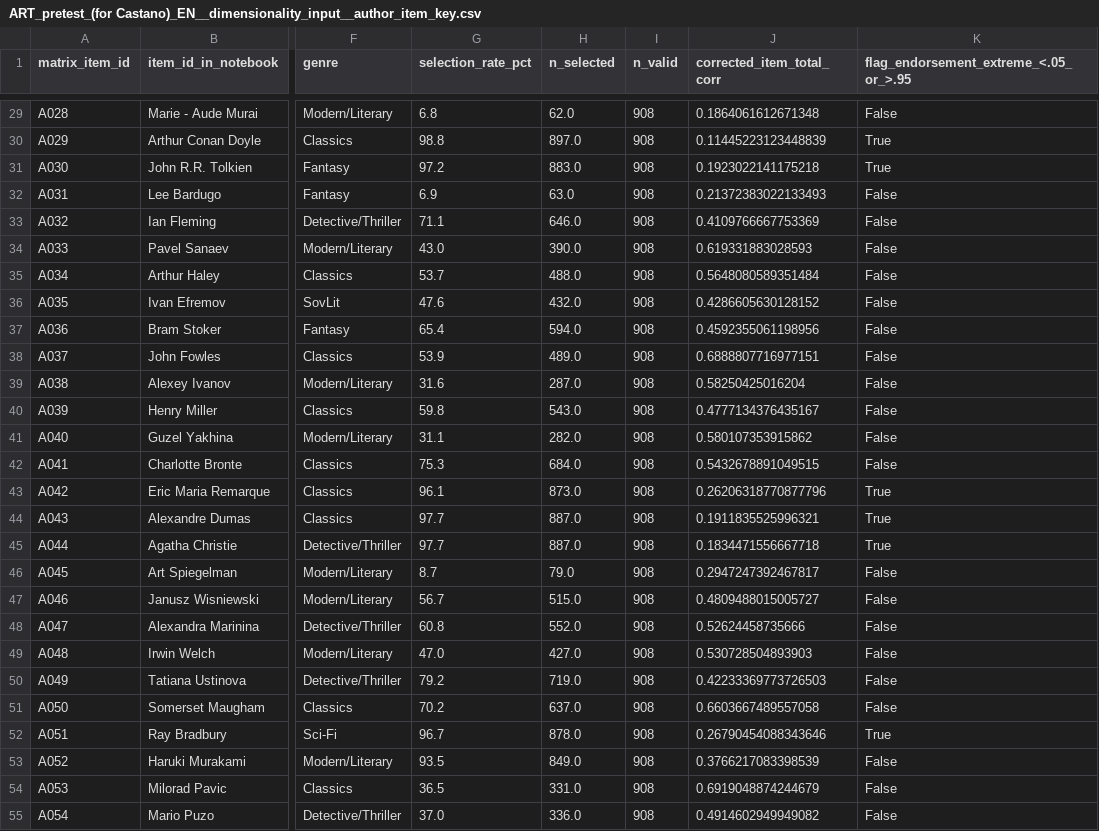
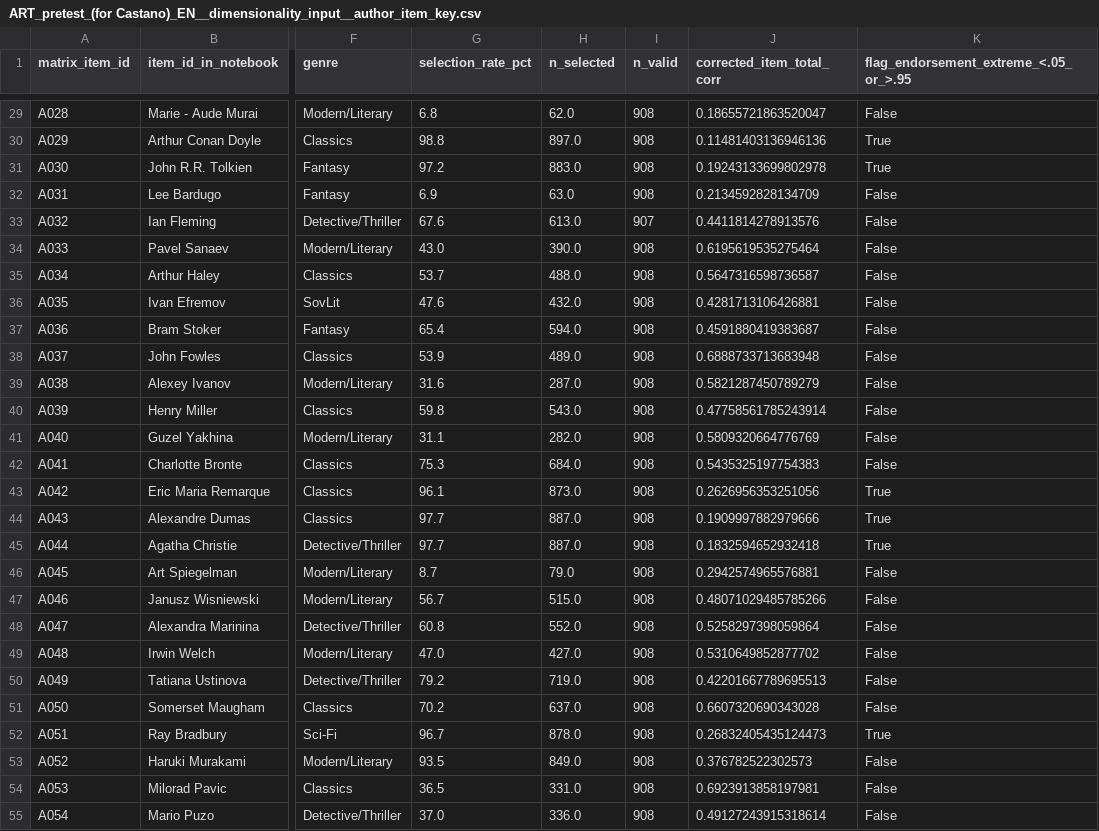
Before and after one commit to BakhturinaPolina/russian-author-recognition-test, a CSV file: data/stepwise_cleaned_versions/05_dimensionality_inputs/ART_pretest_(for Castano)_EN__dimensionality_input__author_item_key.csv, drawn as a sheet; only a part is shown, gaps mark what is left out; the diff covers the shown part only; the diff names each change by its address in the sheet, - before the commit and + after, or states it on an @@ line.

```diff
--- a/data/stepwise_cleaned_versions/05_dimensionality_inputs/ART_pretest_(for Castano)_EN__dimensionality_input__author_item_key.csv
+++ b/data/stepwise_cleaned_versions/05_dimensionality_inputs/ART_pretest_(for Castano)_EN__dimensionality_input__author_item_key.csv
-J29 (corrected_item_total_corr): 0.1864061612671348
+J29 (corrected_item_total_corr): 0.18655721863520047
-J30 (corrected_item_total_corr): 0.11445223123448839
+J30 (corrected_item_total_corr): 0.11481403136946136
-J31 (corrected_item_total_corr): 0.1923022141175218
+J31 (corrected_item_total_corr): 0.19243133699802978
-J32 (corrected_item_total_corr): 0.21372383022133493
+J32 (corrected_item_total_corr): 0.2134592828134709
-G33 (selection_rate_pct): 71.1
+G33 (selection_rate_pct): 67.6
-H33 (n_selected): 646.0
+H33 (n_selected): 613.0
-I33 (n_valid): 908
+I33 (n_valid): 907
-J33 (corrected_item_total_corr): 0.4109766667753369
+J33 (corrected_item_total_corr): 0.4411814278913576
-J34 (corrected_item_total_corr): 0.619331883028593
+J34 (corrected_item_total_corr): 0.6195619535275464
-J35 (corrected_item_total_corr): 0.5648080589351484
+J35 (corrected_item_total_corr): 0.5647316598736587
-J36 (corrected_item_total_corr): 0.4286605630128152
+J36 (corrected_item_total_corr): 0.4281713106426881
-J37 (corrected_item_total_corr): 0.4592355061198956
+J37 (corrected_item_total_corr): 0.4591880419383687
-J38 (corrected_item_total_corr): 0.6888807716977151
+J38 (corrected_item_total_corr): 0.6888733713683948
-J39 (corrected_item_total_corr): 0.58250425016204
+J39 (corrected_item_total_corr): 0.5821287450789279
-J40 (corrected_item_total_corr): 0.4777134376435167
+J40 (corrected_item_total_corr): 0.47758561785243914
-J41 (corrected_item_total_corr): 0.580107353915862
+J41 (corrected_item_total_corr): 0.5809320664776769
-J42 (corrected_item_total_corr): 0.5432678891049515
+J42 (corrected_item_total_corr): 0.5435325197754383
-J43 (corrected_item_total_corr): 0.26206318770877796
+J43 (corrected_item_total_corr): 0.2626956353251056
-J44 (corrected_item_total_corr): 0.1911835525996321
+J44 (corrected_item_total_corr): 0.1909997882979666
-J45 (corrected_item_total_corr): 0.1834471556667718
+J45 (corrected_item_total_corr): 0.1832594652932418
-J46 (corrected_item_total_corr): 0.2947247392467817
+J46 (corrected_item_total_corr): 0.2942574965576881
-J47 (corrected_item_total_corr): 0.4809488015005727
+J47 (corrected_item_total_corr): 0.48071029485785266
-J48 (corrected_item_total_corr): 0.52624458735666
+J48 (corrected_item_total_corr): 0.5258297398059864
-J49 (corrected_item_total_corr): 0.530728504893903
+J49 (corrected_item_total_corr): 0.5310649852877702
-J50 (corrected_item_total_corr): 0.42233369773726503
+J50 (corrected_item_total_corr): 0.42201667789695513
-J51 (corrected_item_total_corr): 0.6603667489557058
+J51 (corrected_item_total_corr): 0.6607320690343028
-J52 (corrected_item_total_corr): 0.26790454088343646
+J52 (corrected_item_total_corr): 0.26832405435124473
-J53 (corrected_item_total_corr): 0.3766217083398539
+J53 (corrected_item_total_corr): 0.376782522302573
-J54 (corrected_item_total_corr): 0.6919048874244679
+J54 (corrected_item_total_corr): 0.6923913858197981
-J55 (corrected_item_total_corr): 0.4914602949949082
+J55 (corrected_item_total_corr): 0.49127243915318614
```
Also changed, not shown: 71 edited cells elsewhere in this file, data/stepwise_cleaned_versions/05_dimensionality_inputs/ART_pretest_(for Castano)_EN__dimensionality_input__author_response_matrix.csv, data/stepwise_cleaned_versions/05_dimensionality_inputs/ART_pretest_(for Castano)_EN__dimensionality_input__participant_demographics.csv, 2 other files.
